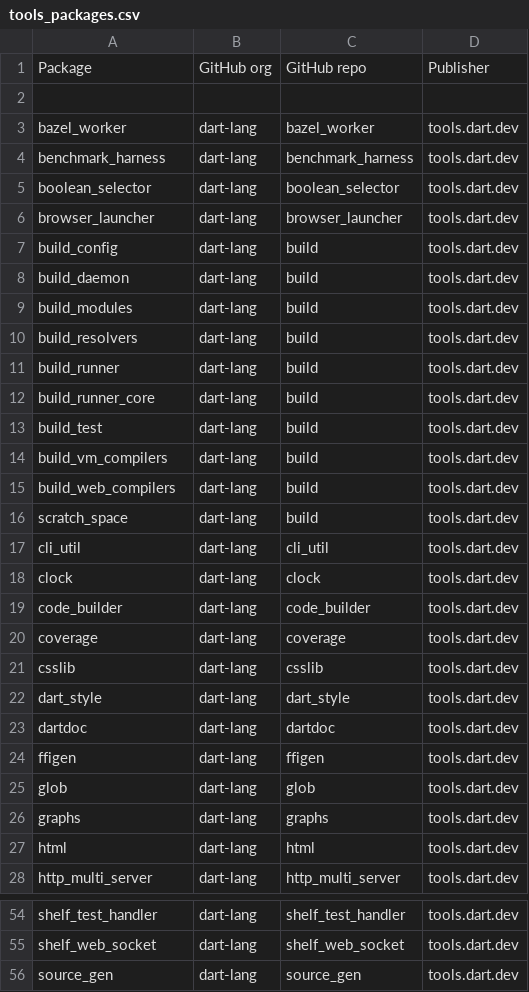
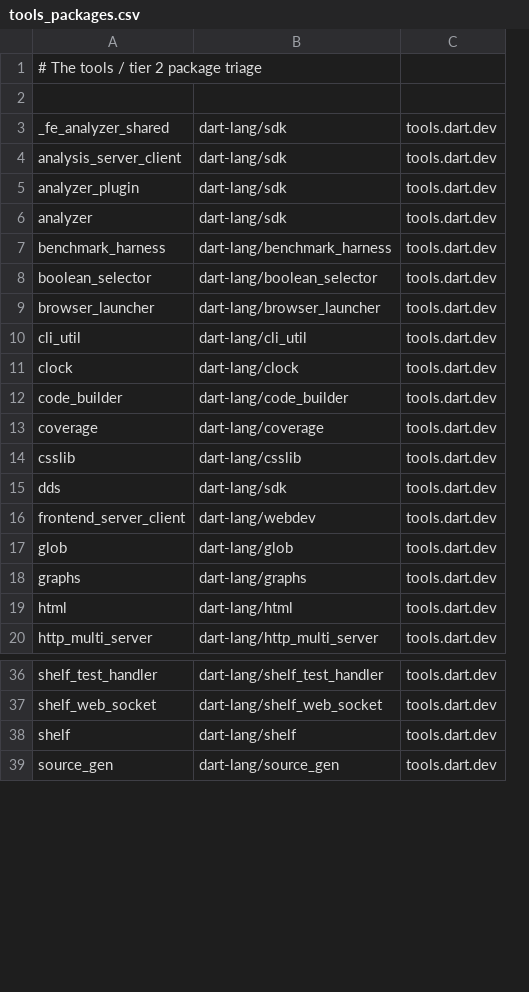
Before and after one commit to dart-lang/dartbug.com, a CSV file: static/tools_packages.csv, drawn as a sheet; only a part is shown, gaps mark what is left out; removed rows and columns are numbered as before the commit, all else as after; the diff covers the shown part only; the diff names each change by its address in the sheet, - before the commit and + after, or states it on an @@ line.

Commit message:
update the core and tools triage

```diff
--- a/static/tools_packages.csv
+++ b/static/tools_packages.csv
-column B, rows 3-6: all dart-lang; rows 17-22: all dart-lang; rows 25-28: all dart-lang; rows 54-56: all dart-lang
-column C, rows 3-6: bazel_worker | benchmark_harness | boolean_selector | browser_launcher; rows 17-22: cli_util | clock | code_builder | coverage | csslib | dart_style; rows 25-28: glob | graphs | html | http_multi_server; rows 54-56: shelf_test_handler | shelf_web_socket | source_gen
+column B, row 3: dart-lang/sdk; rows 7-14: dart-lang/benchmark_harness | dart-lang/boolean_selector | dart-lang/browser_launcher | dart-lang/cli_util | dart-lang/clock | dart-lang/code_builder | dart-lang/coverage | dart-lang/csslib; rows 16-20: dart-lang/webdev | dart-lang/glob | dart-lang/graphs | dart-lang/html | dart-lang/http_multi_server; rows 36-37: dart-lang/shelf_test_handler | dart-lang/shelf_web_socket; row 39: dart-lang/source_gen
-row 1: Package | GitHub org | GitHub repo | Publisher
+row 1: # The tools / tier 2 package triage
-A3: bazel_worker
+A3: _fe_analyzer_shared
@@ row 43 moved to row 4: analysis_server_client @@
@@ row 45 moved to row 5: analyzer_plugin @@
@@ row 44 moved to row 6: analyzer @@
-row 7: build_config | dart-lang | build | tools.dart.dev
-row 8: build_daemon | dart-lang | build | tools.dart.dev
-row 9: build_modules | dart-lang | build | tools.dart.dev
-row 10: build_resolvers | dart-lang | build | tools.dart.dev
-row 11: build_runner | dart-lang | build | tools.dart.dev
-row 12: build_runner_core | dart-lang | build | tools.dart.dev
-row 13: build_test | dart-lang | build | tools.dart.dev
-row 14: build_vm_compilers | dart-lang | build | tools.dart.dev
-row 15: build_web_compilers | dart-lang | build | tools.dart.dev
-row 16: scratch_space | dart-lang | build | tools.dart.dev
@@ row 46 moved to row 15: dds @@
-A16: dart_style
+A16: frontend_server_client
-row 23: dartdoc | dart-lang | dartdoc | tools.dart.dev
-row 24: ffigen | dart-lang | ffigen | tools.dart.dev
@@ row 50 moved to row 38: shelf @@
```
Also changed, not shown: 36 added rows, 6 removed rows, 3 moved rows and 2 edited cells elsewhere in this file, static/core_packages.csv, 1 other file.
